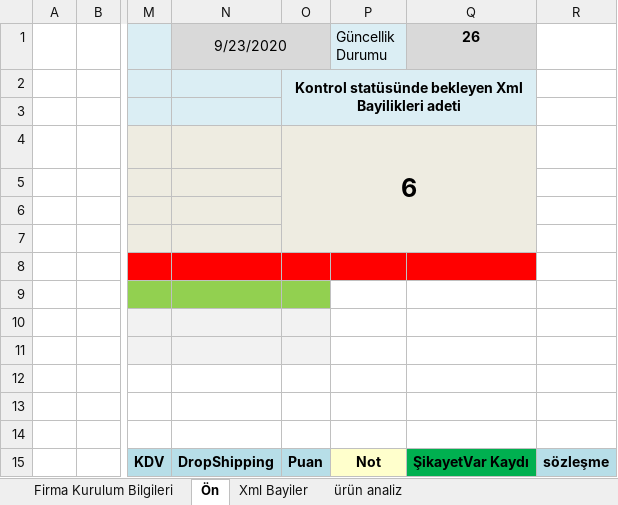
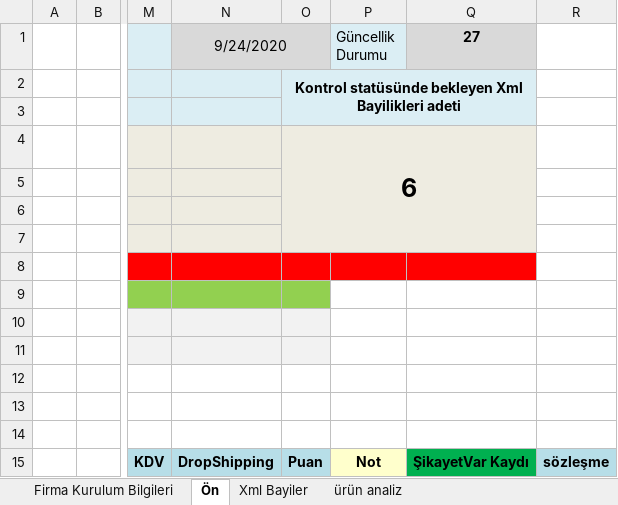
Before and after one commit to tg-bit/xmlbayi, an Excel workbook: Xml Bayi/Rigel Xml Bayi.xlsx, sheet Ön, drawn as a sheet; only a part is shown, gaps mark what is left out; values as stored, in another font and other column widths than the file's, no borders; the diff names each change by its address in the sheet, - before the commit and + after, or states it on an @@ line.

Commit message:
v.4

```diff
--- a/Xml Bayi/Rigel Xml Bayi.xlsx (sheet Ön)
+++ b/Xml Bayi/Rigel Xml Bayi.xlsx (sheet Ön)
-N1: 9/23/2020
+N1: 9/24/2020
-Q1: 26
+Q1: 27
```
